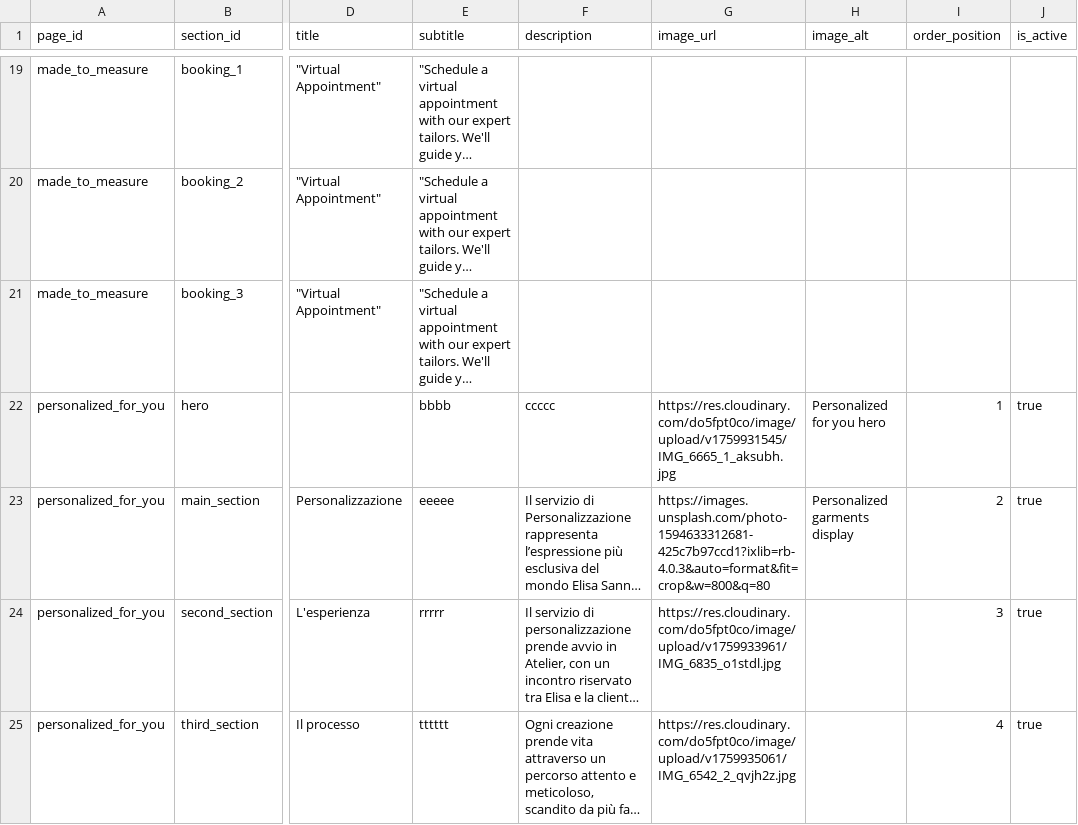
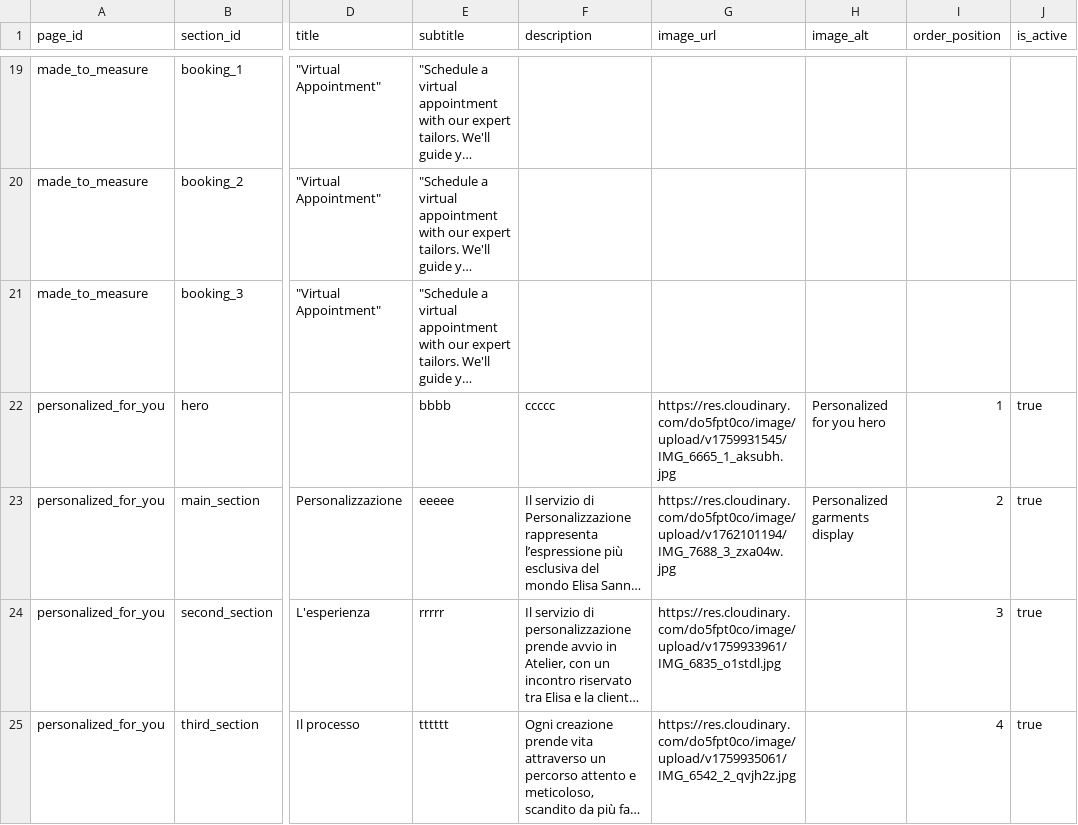
Before and after one commit to DeodatoS/atelier-site, a CSV file: assets/data/pages-content-template.csv, drawn as a sheet; only a part is shown, gaps mark what is left out; long unchanged cells end in …; the diff names each change by its address in the sheet, - before the commit and + after, or states it on an @@ line.

Commit message:
Update pages content from Google Sheets - 2025-11-02T16:35:44.253Z

```diff
--- a/assets/data/pages-content-template.csv
+++ b/assets/data/pages-content-template.csv
-G23 (image_url): https://images.unsplash.com/photo-1594633312681-425c7b97ccd1?ixlib=rb-4.0.3&auto=format&fit=crop&w=800&q=80
+G23 (image_url): https://res.cloudinary.com/do5fpt0co/image/upload/v1762101194/IMG_7688_3_zxa04w.jpg
```
